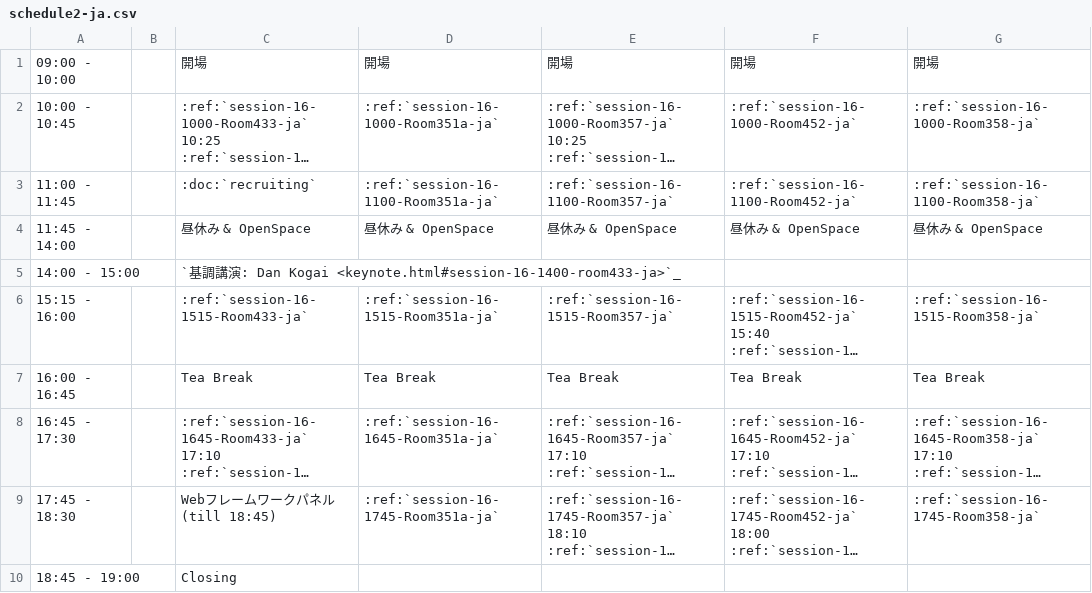
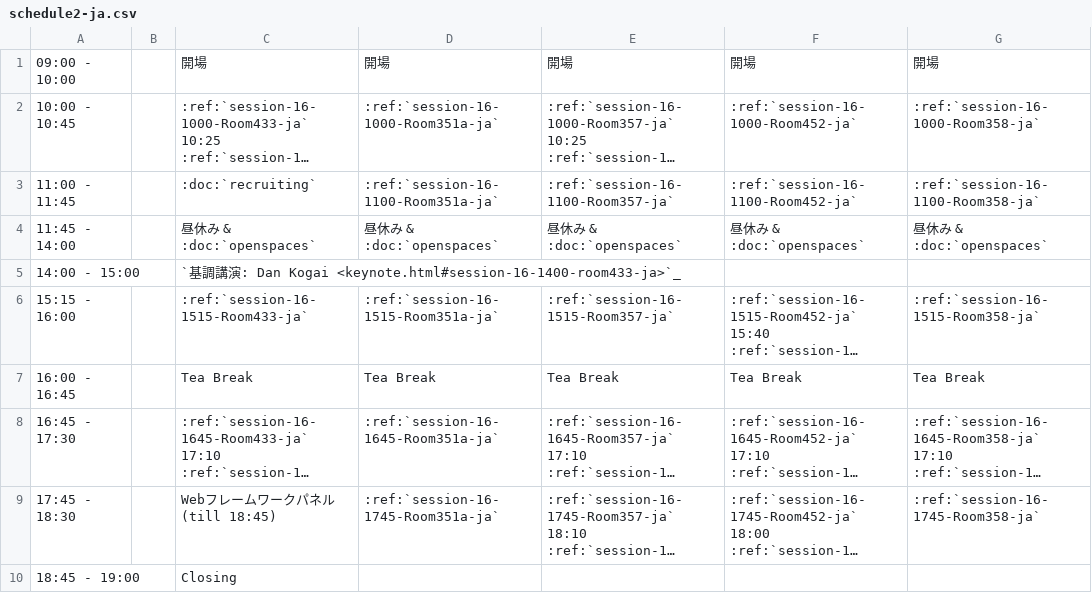
Before and after one commit to pyconjp/2012.pycon.jp, a CSV file: sphinx/program/schedule2-ja.csv, drawn as a sheet; long unchanged cells end in ….

Commit message:
added opend spaces link in time table

```diff
--- a/sphinx/program/schedule2-ja.csv
+++ b/sphinx/program/schedule2-ja.csv
@@ -7,3 +7,3 @@
 11:00 - 11:45,,:doc:`recruiting`,:ref:`session-16-1100-Room351a-ja`,:ref:`session-16-1100-Room357-ja`,:ref:`session-16-1100-Room452-ja`,:ref:`session-16-1100-Room358-ja`
-11:45 - 14:00,,昼休み & OpenSpace,昼休み & OpenSpace,昼休み & OpenSpace,昼休み & OpenSpace,昼休み & OpenSpace
+11:45 - 14:00,,昼休み & :doc:`openspaces`,昼休み & :doc:`openspaces`,昼休み & :doc:`openspaces`,昼休み & :doc:`openspaces`,昼休み & :doc:`openspaces`
 14:00 - 15:00,,`基調講演: Dan Kogai <keynote.html#session-16-1400-room433-ja>`_,,,,
```
Also changed, not shown: convert/timetable/records.csv.
